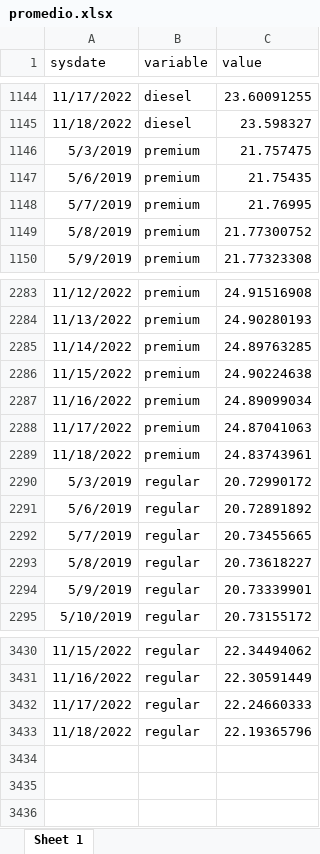
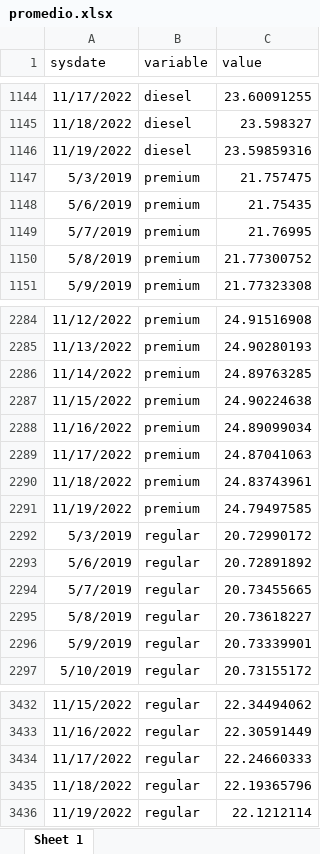
Before and after one commit to DIEEF-IIEG/SIE, an Excel workbook: promedio.xlsx, sheet Sheet 1, drawn as a sheet; only a part is shown, gaps mark what is left out; values as stored, in another font and other column widths than the file's, no borders; the diff names each change by its address in the sheet, - before the commit and + after, or states it on an @@ line.

```diff
--- a/promedio.xlsx (sheet Sheet 1)
+++ b/promedio.xlsx (sheet Sheet 1)
+row 1146: 11/19/2022 | diesel | 23.59859316
+row 2291: 11/19/2022 | premium | 24.79497585
+row 3436: 11/19/2022 | regular | 22.1212114
```
Also changed, not shown: GasAmg.xlsx.
